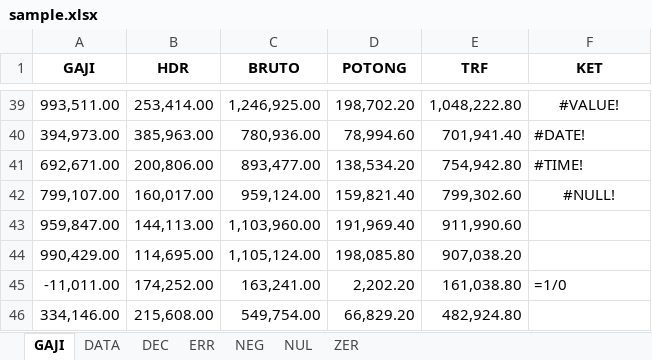
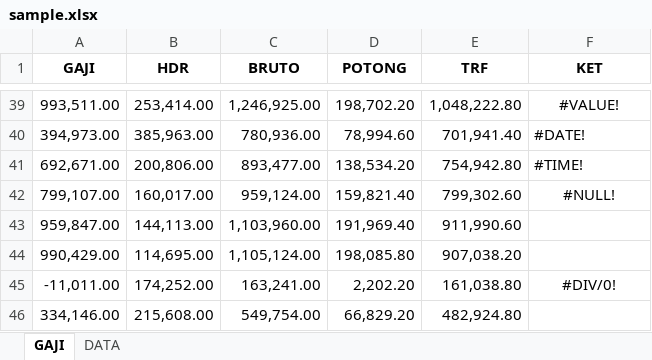
Before and after one commit to darisRanggaPratama/open_py_xl, an Excel workbook: basic/crud_whseet/sample.xlsx, sheet GAJI, drawn as a sheet; only a part is shown, gaps mark what is left out; values as stored, in another font and other column widths than the file's, no borders; formulas without a stored value are shown as written; the diff names each change by its address in the sheet, - before the commit and + after, or states it on an @@ line.

```diff
--- a/basic/crud_whseet/sample.xlsx (sheet GAJI)
+++ b/basic/crud_whseet/sample.xlsx (sheet GAJI)
-sheet tab: DEC
-sheet tab: ERR
-sheet tab: NEG
-sheet tab: NUL
-sheet tab: ZER
-F45 (KET): =1/0
+F45 (KET): #DIV/0!
-F45 alignment: left
+F45 alignment: center
```
Also changed, not shown: 6 other files.
